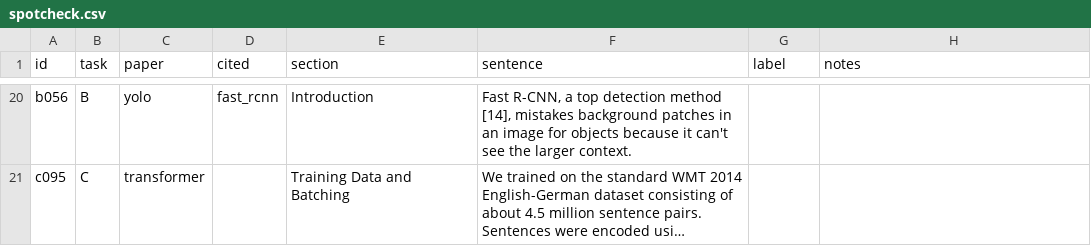
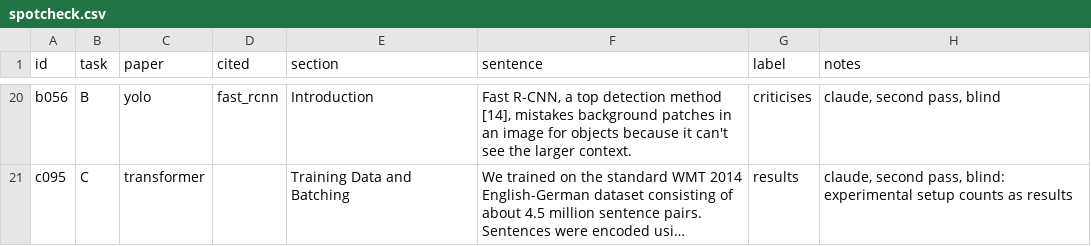
Before and after one commit to Thisen-Ekanayake/Athena, a CSV file: scripts/evolution_bench/spotcheck.csv, drawn as a sheet; only a part is shown, gaps mark what is left out; long unchanged cells end in …; the diff covers the shown part only; the diff names each change by its address in the sheet, - before the commit and + after, or states it on an @@ line.

```diff
--- a/scripts/evolution_bench/spotcheck.csv
+++ b/scripts/evolution_bench/spotcheck.csv
-G20 (label): (empty)
+G20 (label): criticises
-H20 (notes): (empty)
+H20 (notes): claude, second pass, blind
-G21 (label): (empty)
+G21 (label): results
-H21 (notes): (empty)
+H21 (notes): claude, second pass, blind: experimental setup counts as results
```
Also changed, not shown: 36 edited cells elsewhere in this file.
